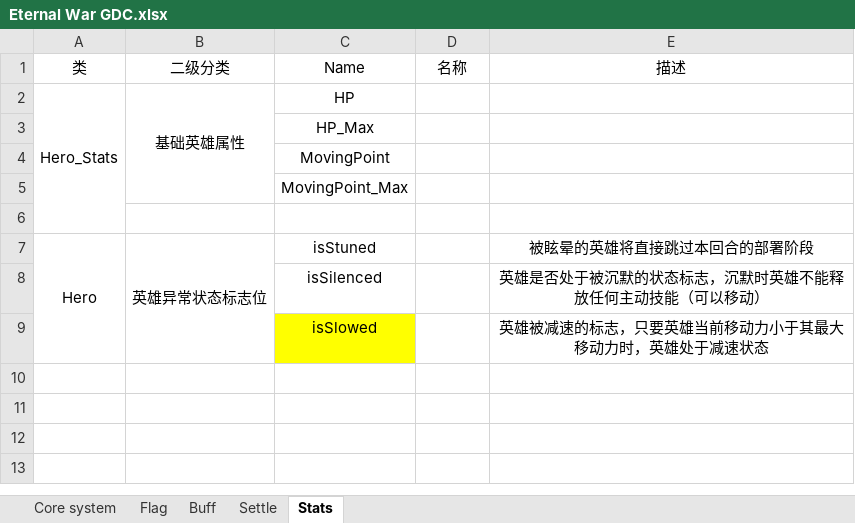
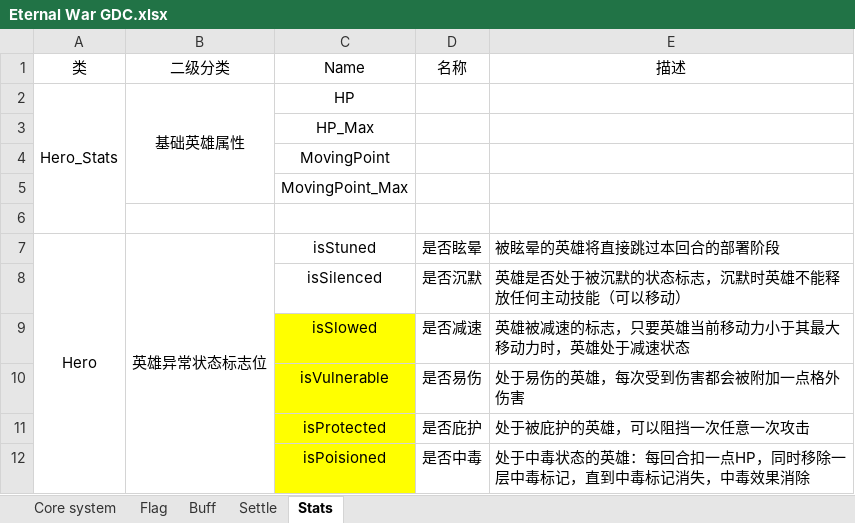
Before and after one commit to ZxpXuan/Eternal-war, an Excel workbook: Assets/Docs/Design/Eternal War GDC.xlsx, sheet Stats, drawn as a sheet; values as stored, in another font and other column widths than the file's, no borders; the diff names each change by its address in the sheet, - before the commit and + after, or states it on an @@ line.

```diff
--- a/Assets/Docs/Design/Eternal War GDC.xlsx (sheet Stats)
+++ b/Assets/Docs/Design/Eternal War GDC.xlsx (sheet Stats)
-D7 (名称): (empty)
+D7 (名称): 是否眩晕
-E7:E9 alignment: center
+E7:E9 alignment: left
-D8 (名称): (empty)
+D8 (名称): 是否沉默
-D9 (名称): (empty)
+D9 (名称): 是否减速
+row 10:  |  | isVulnerable | 是否易伤 | 处于易伤的英雄，每次受到伤害都会被附加一点格外伤害
+row 11:  |  | isProtected | 是否庇护 | 处于被庇护的英雄，可以阻挡一次任意一次攻击
+row 12:  |  | isPoisioned | 是否中毒 | 处于中毒状态的英雄：每回合扣一点HP，同时移除一层中毒标记，直到中毒标记消失，中毒效果消除
```
Also changed, not shown: sheet Settle, sheet Core system, sheet Flag, sheet Buff.
